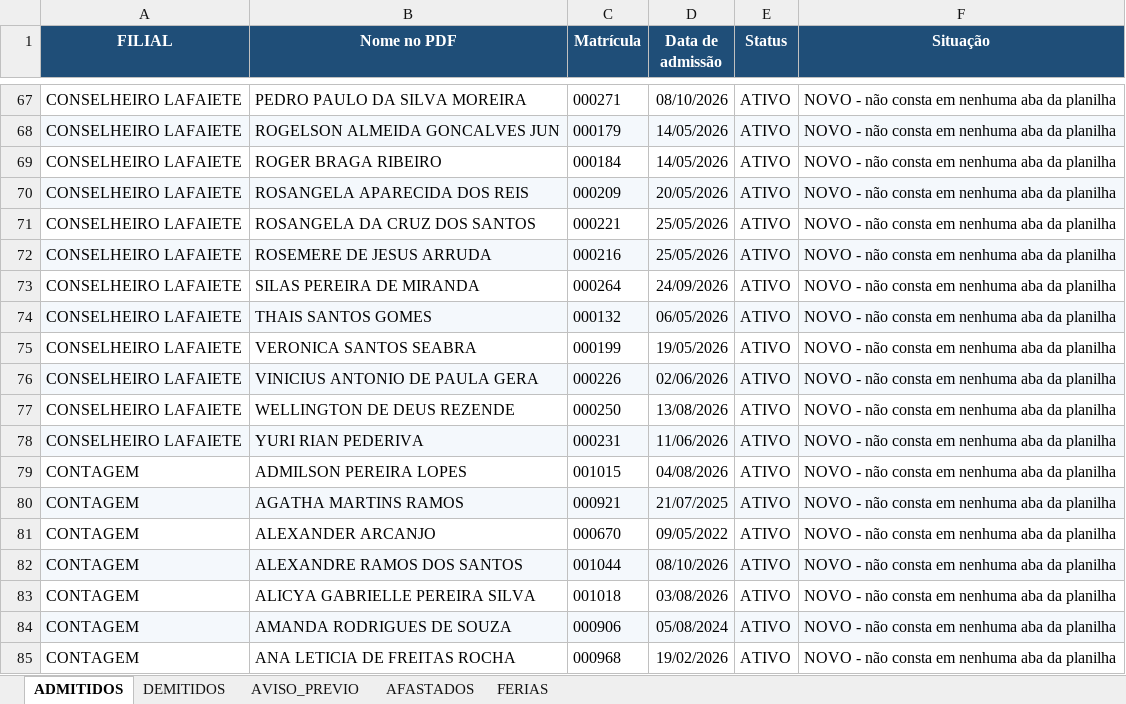
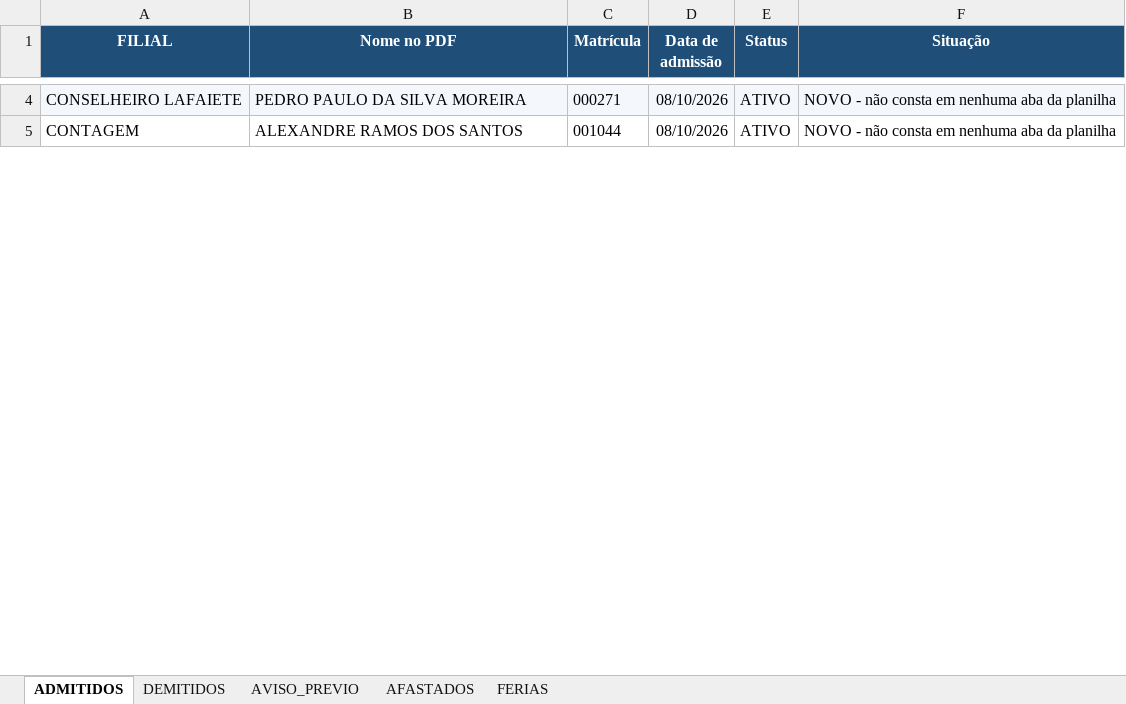
Before and after one commit to davi-souza-vmg/Gestao-de-Condutores, an Excel workbook: resultado_conferencia.xlsx, sheet ADMITIDOS, drawn as a sheet; only a part is shown, gaps mark what is left out; values as stored, in another font and other column widths than the file's, no borders; removed rows and columns are numbered as before the commit, all else as after; the diff covers the shown part only; the diff names each change by its address in the sheet, - before the commit and + after, or states it on an @@ line.

Commit message:
Add files via upload

```diff
--- a/resultado_conferencia.xlsx (sheet ADMITIDOS)
+++ b/resultado_conferencia.xlsx (sheet ADMITIDOS)
-A4:F4 fill: none
+A4:F4 fill: #F4F8FC
-row 68: CONSELHEIRO LAFAIETE | ROGELSON ALMEIDA GONCALVES JUN | 000179 | 14/05/2026 | ATIVO | NOVO - não consta em nenhuma aba da planilha
-row 69: CONSELHEIRO LAFAIETE | ROGER BRAGA RIBEIRO | 000184 | 14/05/2026 | ATIVO | NOVO - não consta em nenhuma aba da planilha
-row 70: CONSELHEIRO LAFAIETE | ROSANGELA APARECIDA DOS REIS | 000209 | 20/05/2026 | ATIVO | NOVO - não consta em nenhuma aba da planilha
-row 71: CONSELHEIRO LAFAIETE | ROSANGELA DA CRUZ DOS SANTOS | 000221 | 25/05/2026 | ATIVO | NOVO - não consta em nenhuma aba da planilha
-row 72: CONSELHEIRO LAFAIETE | ROSEMERE DE JESUS ARRUDA | 000216 | 25/05/2026 | ATIVO | NOVO - não consta em nenhuma aba da planilha
-row 73: CONSELHEIRO LAFAIETE | SILAS PEREIRA DE MIRANDA | 000264 | 24/09/2026 | ATIVO | NOVO - não consta em nenhuma aba da planilha
-row 74: CONSELHEIRO LAFAIETE | THAIS SANTOS GOMES | 000132 | 06/05/2026 | ATIVO | NOVO - não consta em nenhuma aba da planilha
-row 75: CONSELHEIRO LAFAIETE | VERONICA SANTOS SEABRA | 000199 | 19/05/2026 | ATIVO | NOVO - não consta em nenhuma aba da planilha
-row 76: CONSELHEIRO LAFAIETE | VINICIUS ANTONIO DE PAULA GERA | 000226 | 02/06/2026 | ATIVO | NOVO - não consta em nenhuma aba da planilha
-row 77: CONSELHEIRO LAFAIETE | WELLINGTON DE DEUS REZENDE | 000250 | 13/08/2026 | ATIVO | NOVO - não consta em nenhuma aba da planilha
-row 78: CONSELHEIRO LAFAIETE | YURI RIAN PEDERIVA | 000231 | 11/06/2026 | ATIVO | NOVO - não consta em nenhuma aba da planilha
-row 79: CONTAGEM | ADMILSON PEREIRA LOPES | 001015 | 04/08/2026 | ATIVO | NOVO - não consta em nenhuma aba da planilha
-row 80: CONTAGEM | AGATHA MARTINS RAMOS | 000921 | 21/07/2025 | ATIVO | NOVO - não consta em nenhuma aba da planilha
-row 81: CONTAGEM | ALEXANDER ARCANJO | 000670 | 09/05/2022 | ATIVO | NOVO - não consta em nenhuma aba da planilha
-A5:F5 fill: #F4F8FC
+A5:F5 fill: none
-row 83: CONTAGEM | ALICYA GABRIELLE PEREIRA SILVA | 001018 | 03/08/2026 | ATIVO | NOVO - não consta em nenhuma aba da planilha
-row 84: CONTAGEM | AMANDA RODRIGUES DE SOUZA | 000906 | 05/08/2024 | ATIVO | NOVO - não consta em nenhuma aba da planilha
-row 85: CONTAGEM | ANA LETICIA DE FREITAS ROCHA | 000968 | 19/02/2026 | ATIVO | NOVO - não consta em nenhuma aba da planilha
```
Also changed, not shown: 128 removed rows and cell formats elsewhere in this sheet, sheet AVISO_PREVIO, sheet FERIAS.
